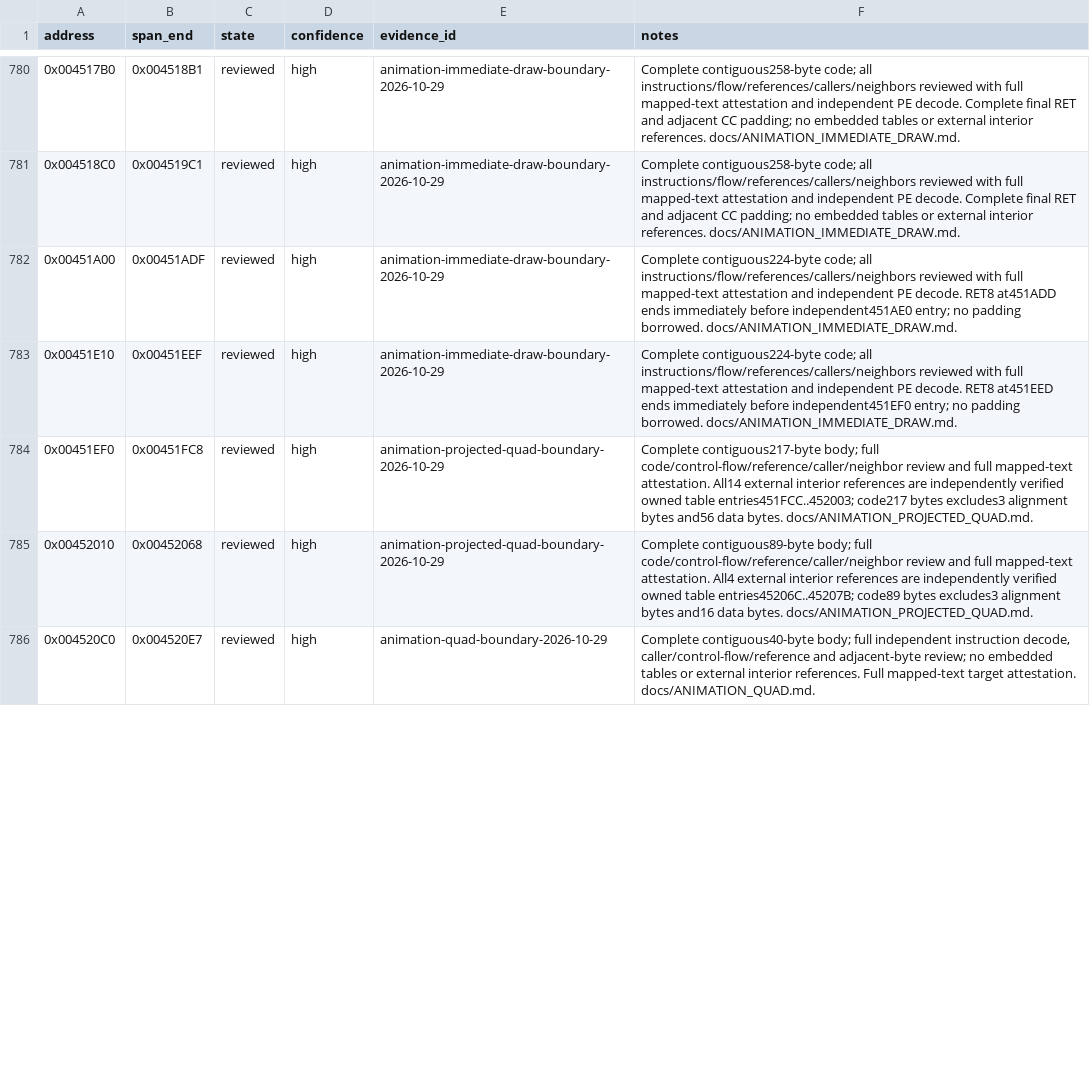
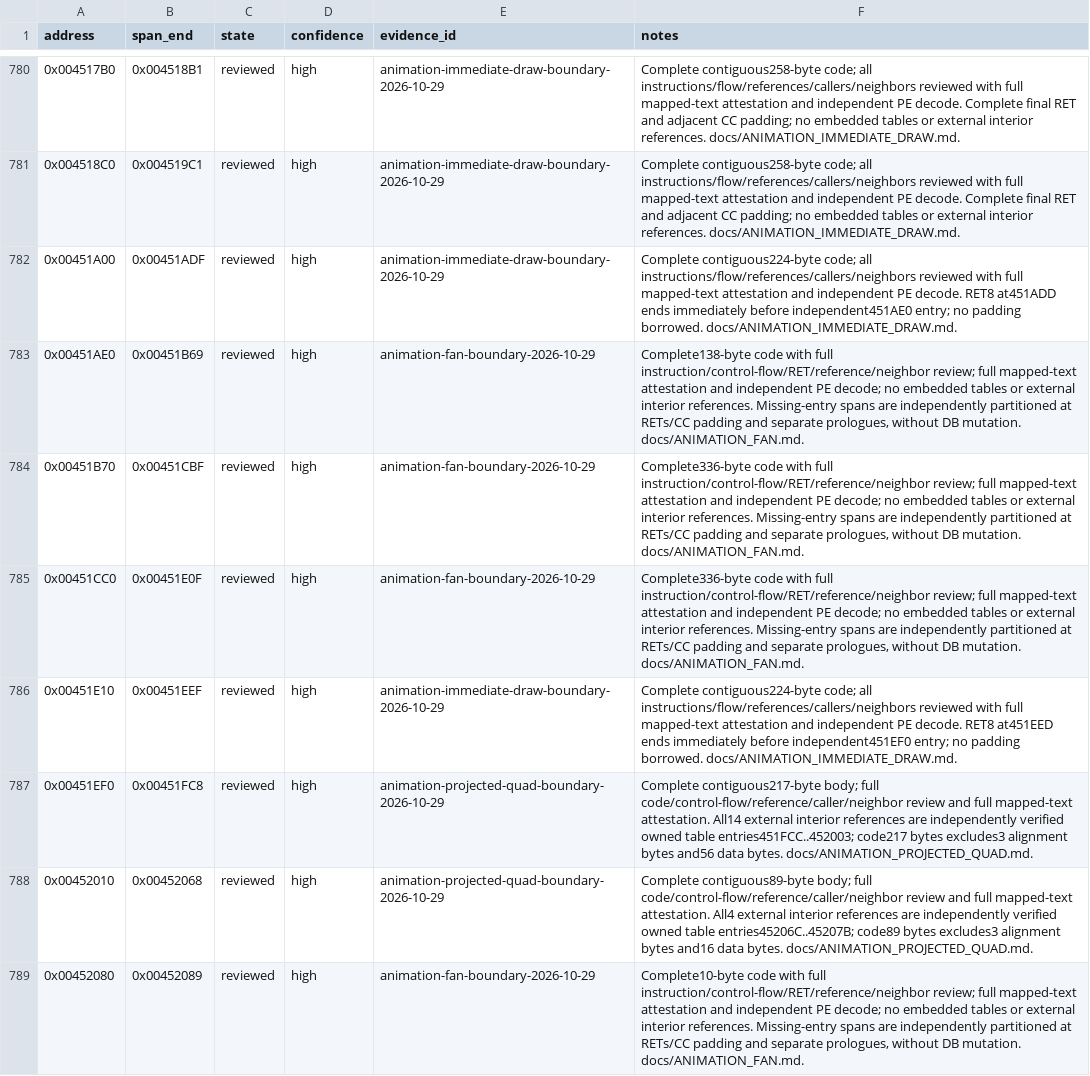
Before and after one commit to N0zoM1z0/th11, a CSV file: config/function-boundaries.csv, drawn as a sheet; only a part is shown, gaps mark what is left out; the shorter side is filled out with more unchanged rows; the diff covers the shown part only; the diff names each change by its address in the sheet, - before the commit and + after, or states it on an @@ line.

Commit message:
gpt-6.1-sol: recover fan animation and six missing exact functions

```diff
--- a/config/function-boundaries.csv
+++ b/config/function-boundaries.csv
+row 783: 0x00451AE0 | 0x00451B69 | reviewed | high | animation-fan-boundary-2026-10-29 | Complete138-byte code with full instruction/control-flow/RET/reference/neighbor review; full mapped-text attestation and independent PE decode; no embedded tables or external interior references. Missing-entry spans are independently partitioned at RETs/CC padding and separate prologues, without DB mutation. docs/ANIMATION_FAN.md.
+row 784: 0x00451B70 | 0x00451CBF | reviewed | high | animation-fan-boundary-2026-10-29 | Complete336-byte code with full instruction/control-flow/RET/reference/neighbor review; full mapped-text attestation and independent PE decode; no embedded tables or external interior references. Missing-entry spans are independently partitioned at RETs/CC padding and separate prologues, without DB mutation. docs/ANIMATION_FAN.md.
+row 785: 0x00451CC0 | 0x00451E0F | reviewed | high | animation-fan-boundary-2026-10-29 | Complete336-byte code with full instruction/control-flow/RET/reference/neighbor review; full mapped-text attestation and independent PE decode; no embedded tables or external interior references. Missing-entry spans are independently partitioned at RETs/CC padding and separate prologues, without DB mutation. docs/ANIMATION_FAN.md.
+row 789: 0x00452080 | 0x00452089 | reviewed | high | animation-fan-boundary-2026-10-29 | Complete10-byte code with full instruction/control-flow/RET/reference/neighbor review; full mapped-text attestation and independent PE decode; no embedded tables or external interior references. Missing-entry spans are independently partitioned at RETs/CC padding and separate prologues, without DB mutation. docs/ANIMATION_FAN.md.
```
Also changed, not shown: 2 added rows and 12 edited cells elsewhere in this file, config/function-origins.csv, config/implemented.csv, 14 other files.
